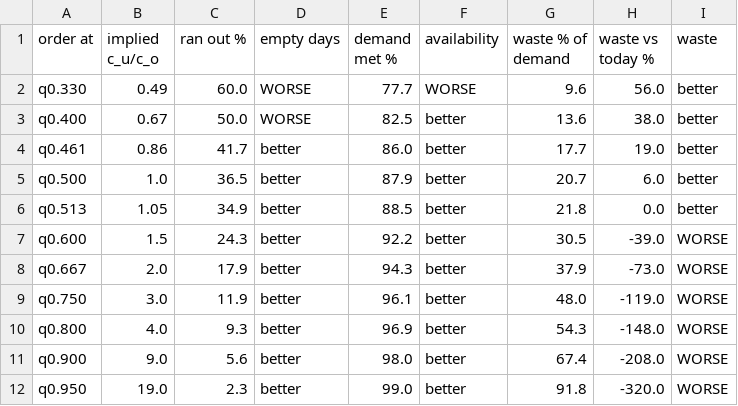
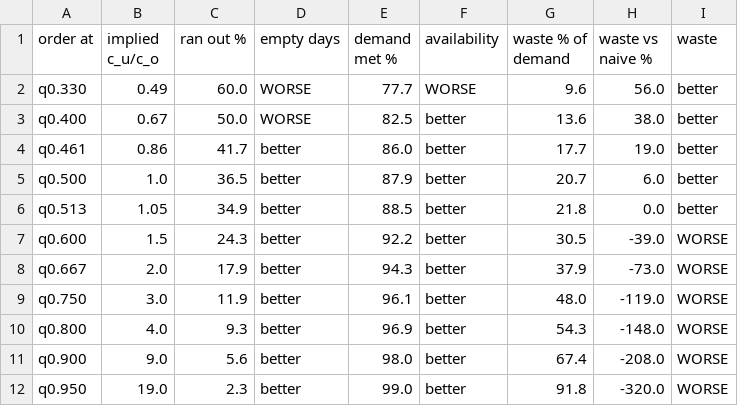
Before and after one commit to ACM40960/retail-demand-forecasting, a CSV file: outputs/reports/conclusion_quantile_map.csv, drawn as a sheet.

```diff
--- a/outputs/reports/conclusion_quantile_map.csv
+++ b/outputs/reports/conclusion_quantile_map.csv
@@ -1,2 +1,2 @@
-order at,implied c_u/c_o,ran out %,empty days,demand met %,availability,waste % of demand,waste vs today %,waste
+order at,implied c_u/c_o,ran out %,empty days,demand met %,availability,waste % of demand,waste vs naive %,waste
 q0.330,0.49,60.0,WORSE,77.7,WORSE,9.6,56.0,better
```
Also changed, not shown: 40 other files.
